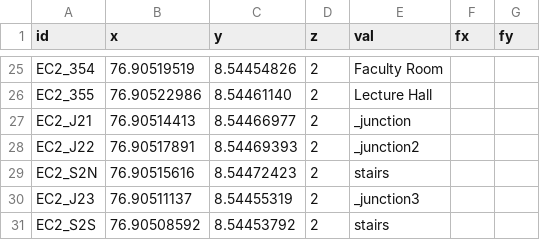
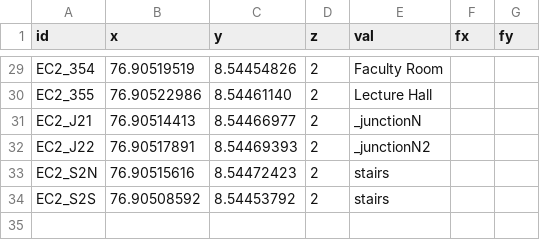
Before and after one commit to HariSK20/CETGo_Data, a CSV file: ec2.csv, drawn as a sheet; only a part is shown, gaps mark what is left out; the diff covers the shown part only.

```diff
--- a/ec2.csv
+++ b/ec2.csv
@@ -26,6 +30,5 @@ EC2_354, 76.90519519, 8.54454826, 2, Faculty Room, ,
 EC2_355, 76.90522986, 8.54461140, 2, Lecture Hall, ,
-EC2_J21, 76.90514413, 8.54466977, 2, _junction, ,
-EC2_J22, 76.90517891, 8.54469393, 2, _junction2, ,
+EC2_J21, 76.90514413, 8.54466977, 2, _junctionN, ,
+EC2_J22, 76.90517891, 8.54469393, 2, _junctionN2, ,
 EC2_S2N, 76.90515616, 8.54472423, 2, stairs, ,
-EC2_J23, 76.90511137, 8.54455319, 2, _junction3, ,
 EC2_S2S, 76.90508592, 8.54453792, 2, stairs, ,
```
Also changed, not shown: 3 added rows, 2 moved rows and 4 edited cells elsewhere in this file, 3 other files.
